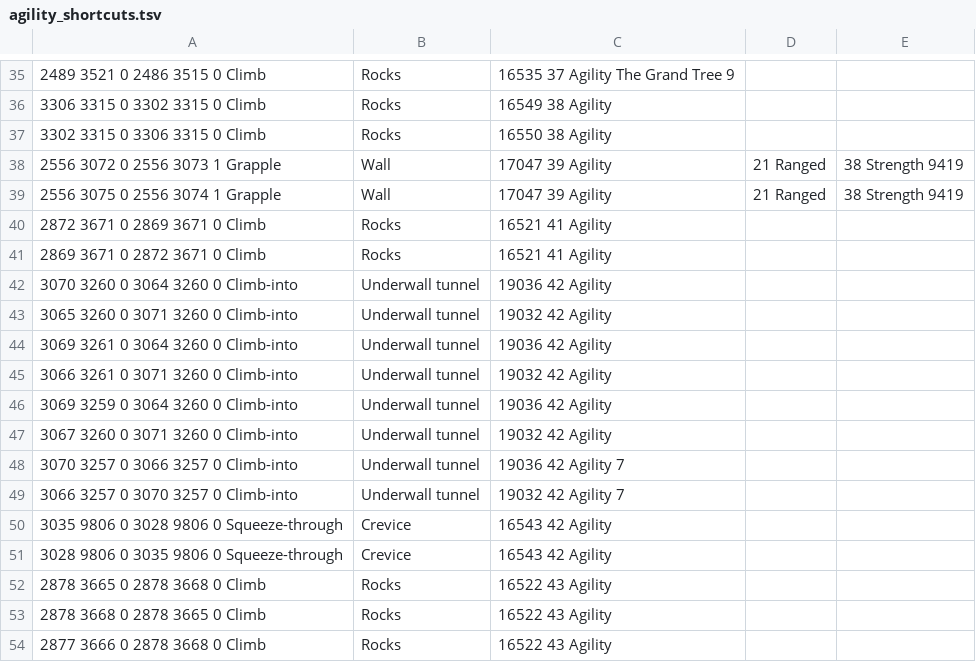
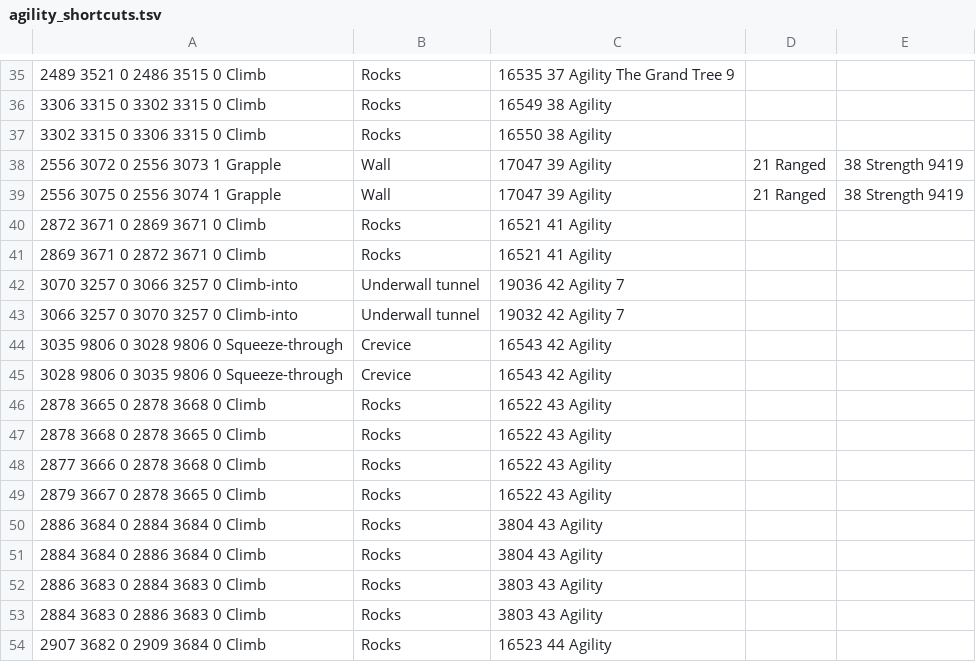
Before and after one commit to infuse21/Microbot, a TSV file: runelite-client/src/main/resources/net/runelite/client/plugins/microbot/shortestpath/agility_shortcuts.tsv, drawn as a sheet; only a part is shown, gaps mark what is left out; the shorter side is filled out with more unchanged rows.

```diff
--- a/runelite-client/src/main/resources/net/runelite/client/plugins/microbot/shortestpath/agility_shortcuts.tsv
+++ b/runelite-client/src/main/resources/net/runelite/client/plugins/microbot/shortestpath/agility_shortcuts.tsv
@@ -41,8 +41,2 @@
 2869 3671 0	2872 3671 0	Climb;Rocks;16521	41 Agility					
-3070 3260 0	3064 3260 0	Climb-into;Underwall tunnel;19036	42 Agility
-3065 3260 0	3071 3260 0	Climb-into;Underwall tunnel;19032	42 Agility
-3069 3261 0	3064 3260 0	Climb-into;Underwall tunnel;19036	42 Agility
-3066 3261 0	3071 3260 0	Climb-into;Underwall tunnel;19032	42 Agility
-3069 3259 0	3064 3260 0	Climb-into;Underwall tunnel;19036	42 Agility
-3067 3260 0	3071 3260 0	Climb-into;Underwall tunnel;19032	42 Agility
 3070 3257 0	3066 3257 0	Climb-into;Underwall tunnel;19036	42 Agility				7
```
Also changed, not shown: 31 other files.
